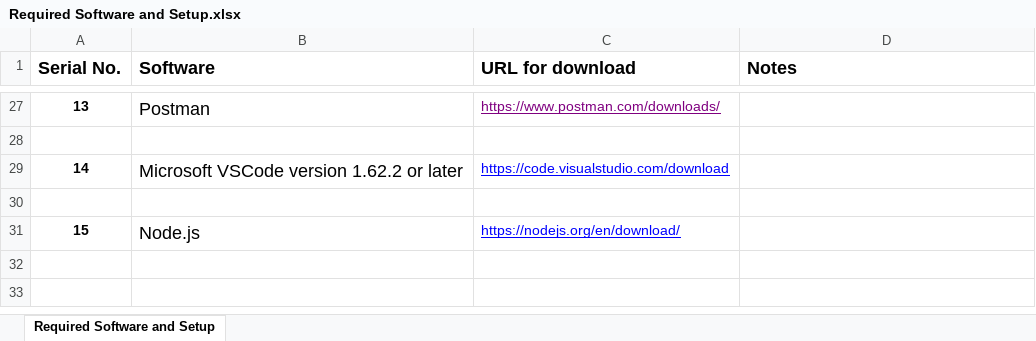
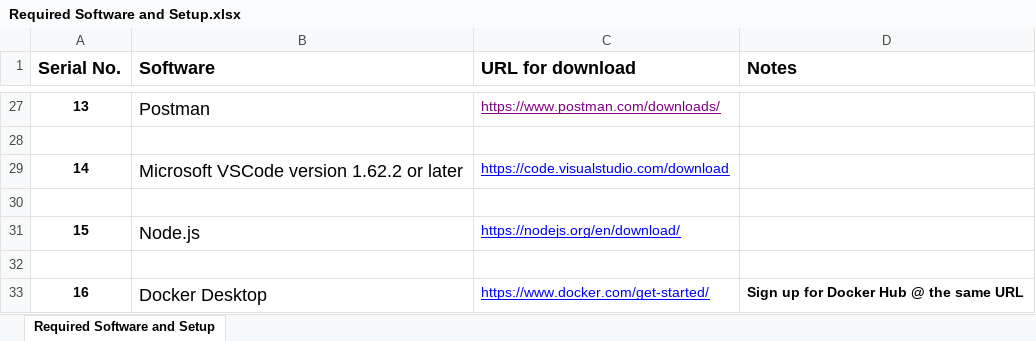
Before and after one commit to StevenJoseph19/ASDE, an Excel workbook: Setup and Installation/Required Software and Setup.xlsx, sheet Required Software and Setup, drawn as a sheet; only a part is shown, gaps mark what is left out; values as stored, in another font and other column widths than the file's, no borders; the diff names each change by its address in the sheet, - before the commit and + after, or states it on an @@ line.

```diff
--- a/Setup and Installation/Required Software and Setup.xlsx (sheet Required Software and Setup)
+++ b/Setup and Installation/Required Software and Setup.xlsx (sheet Required Software and Setup)
+row 32: (empty)
+row 33: 16 | Docker Desktop | https://www.docker.com/get-started/ | Sign up for Docker Hub @ the same URL
```
Also changed, not shown: User Stories/ASDE_Training_USER_STORIES.xlsx, 4 other files.
